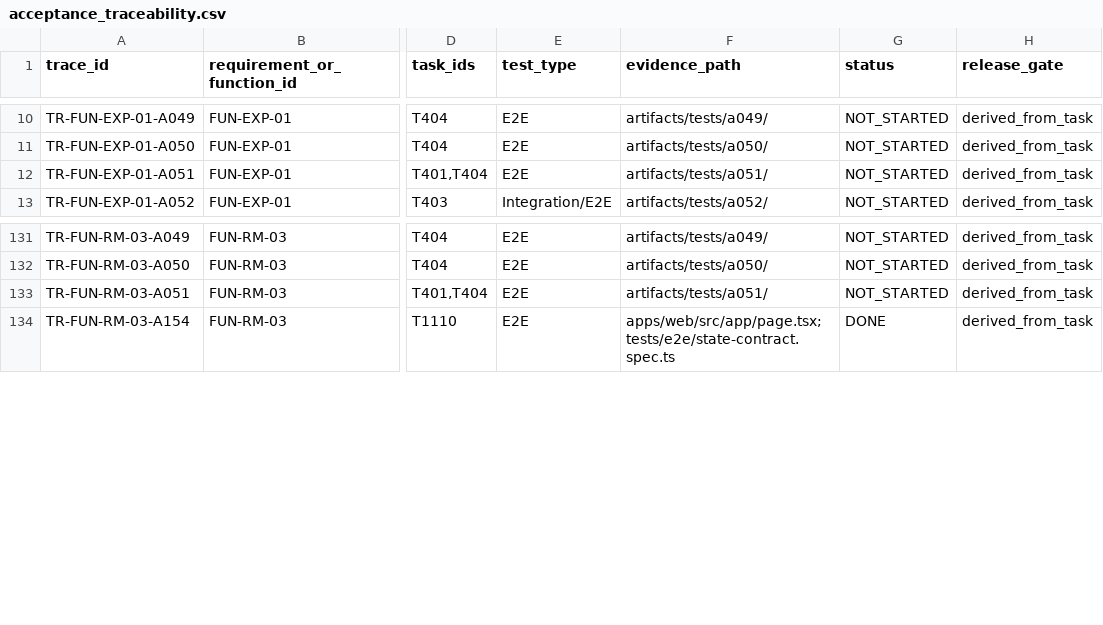
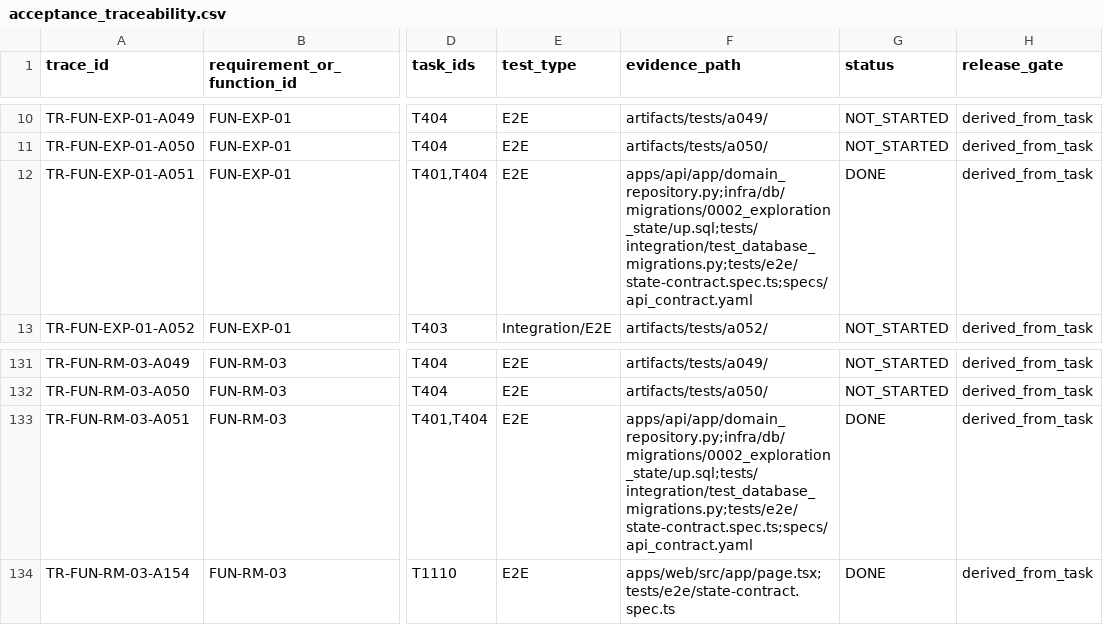
Before and after one commit to LinzeColin/MetaDatabase, a CSV file: data/acceptance_traceability.csv, drawn as a sheet; only a part is shown, gaps mark what is left out; the diff names each change by its address in the sheet, - before the commit and + after, or states it on an @@ line.

Commit message:
feat: persist EEI exploration URL state

```diff
--- a/data/acceptance_traceability.csv
+++ b/data/acceptance_traceability.csv
-F12 (evidence_path): artifacts/tests/a051/
+F12 (evidence_path): apps/api/app/domain_repository.py;infra/db/migrations/0002_exploration_state/up.sql;tests/integration/test_database_migrations.py;tests/e2e/state-contract.spec.ts;specs/api_contract.yaml
-G12 (status): NOT_STARTED
+G12 (status): DONE
-F133 (evidence_path): artifacts/tests/a051/
+F133 (evidence_path): apps/api/app/domain_repository.py;infra/db/migrations/0002_exploration_state/up.sql;tests/integration/test_database_migrations.py;tests/e2e/state-contract.spec.ts;specs/api_contract.yaml
-G133 (status): NOT_STARTED
+G133 (status): DONE
```
Also changed, not shown: data/acceptance_matrix.csv, data/development_status_ledger.csv, 11 other files.
